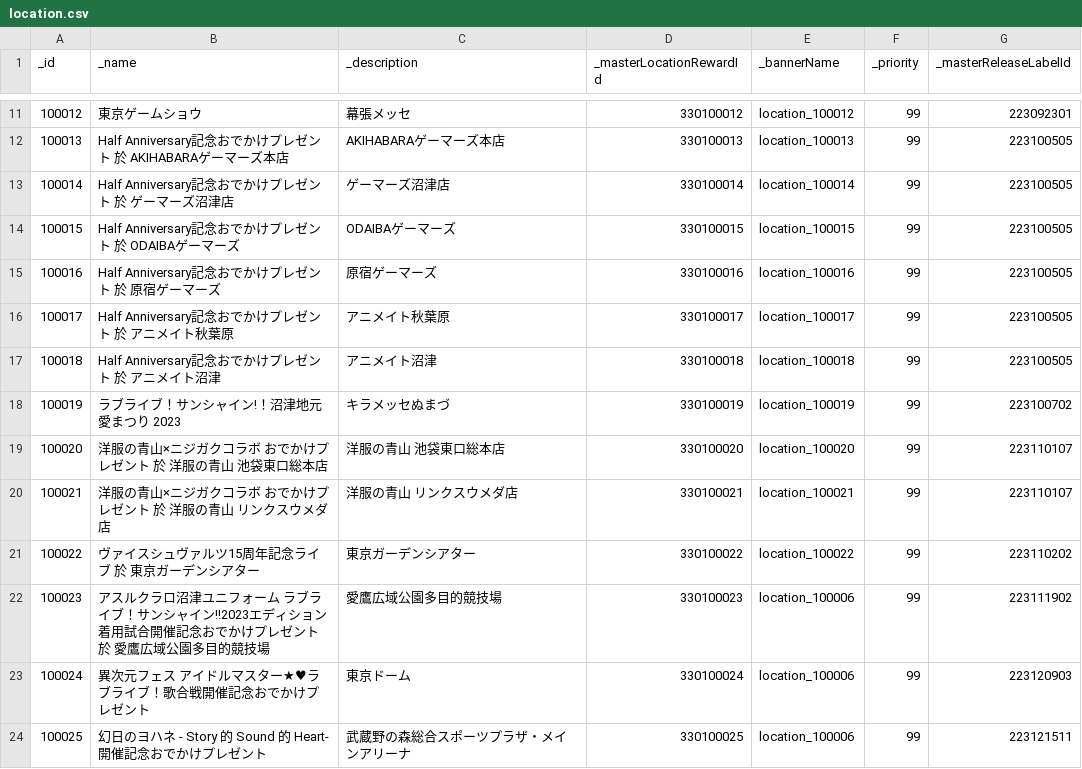
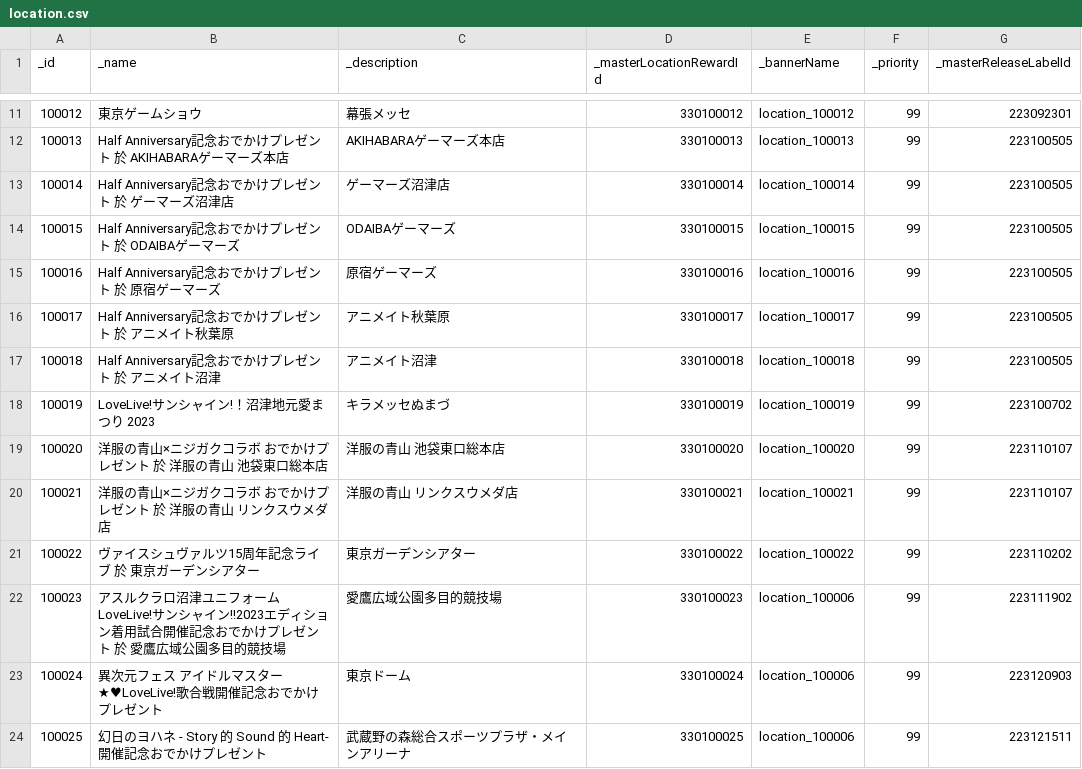
Before and after one commit to HNKServer/Rin-Android, a CSV file: ew/src/router/databases/csv-zh-cht/location.csv, drawn as a sheet; only a part is shown, gaps mark what is left out; the diff covers the shown part only.

```diff
--- a/ew/src/router/databases/csv-zh-cht/location.csv
+++ b/ew/src/router/databases/csv-zh-cht/location.csv
@@ -17,3 +17,3 @@ _id,_name,_description,_masterLocationRewardId,_bannerName,_priority,_masterRele
 100018,Half Anniversary記念おでかけプレゼント 於 アニメイト沼津,アニメイト沼津,330100018,location_100018,99,223100505
-100019,ラブライブ！サンシャイン!！沼津地元愛まつり 2023,キラメッセぬまづ,330100019,location_100019,99,223100702
+100019,LoveLive!サンシャイン!！沼津地元愛まつり 2023,キラメッセぬまづ,330100019,location_100019,99,223100702
 100020,洋服の青山×ニジガクコラボ おでかけプレゼント 於 洋服の青山 池袋東口総本店,洋服の青山 池袋東口総本店,330100020,location_100020,99,223110107
@@ -21,4 +21,4 @@ _id,_name,_description,_masterLocationRewardId,_bannerName,_priority,_masterRele
 100022,ヴァイスシュヴァルツ15周年記念ライブ 於 東京ガーデンシアター,東京ガーデンシアター,330100022,location_100022,99,223110202
-100023,アスルクラロ沼津ユニフォーム ラブライブ！サンシャイン!!2023エディション着用試合開催記念おでかけプレゼント 於 愛鷹広域公園多目的競技場,愛鷹広域公園多目的競技場,330100023,location_100006,99,223111902
-100024,異次元フェス アイドルマスター★♥ラブライブ！歌合戦開催記念おでかけプレゼント,東京ドーム,330100024,location_100006,99,223120903
+100023,アスルクラロ沼津ユニフォーム LoveLive!サンシャイン!!2023エディション着用試合開催記念おでかけプレゼント 於 愛鷹広域公園多目的競技場,愛鷹広域公園多目的競技場,330100023,location_100006,99,223111902
+100024,異次元フェス アイドルマスター★♥LoveLive!歌合戦開催記念おでかけプレゼント,東京ドーム,330100024,location_100006,99,223120903
 100025,幻日のヨハネ - Story 的 Sound 的 Heart-開催記念おでかけプレゼント,武蔵野の森総合スポーツプラザ・メインアリーナ,330100025,location_100006,99,223121511
```
Also changed, not shown: 11 edited cells elsewhere in this file, ew/src/router/databases/csv-zh-cht/card.csv, ew/src/router/databases/csv-zh-cht/character.csv, 51 other files.
